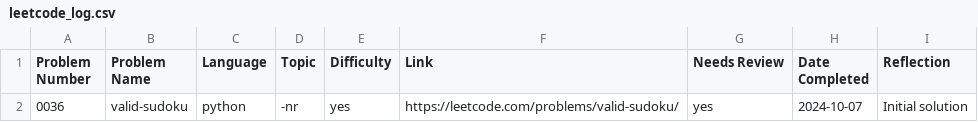
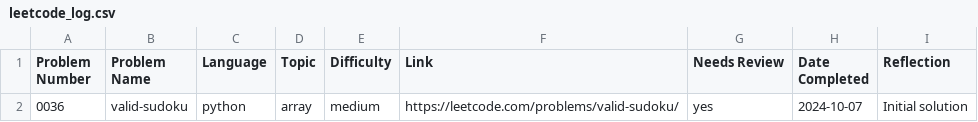
Before and after one commit to ElfarraDev/LeetcodeSolutions, a CSV file: leetcode_log.csv, drawn as a sheet.

```diff
--- a/leetcode_log.csv
+++ b/leetcode_log.csv
@@ -1,2 +1,2 @@
 Problem Number,Problem Name,Language,Topic,Difficulty,Link,Needs Review,Date Completed,Reflection
-0036,"valid-sudoku",python,-nr,yes,https://leetcode.com/problems/valid-sudoku/,yes,2024-10-07,"Initial solution"
+0036,"valid-sudoku",python,array,medium,https://leetcode.com/problems/valid-sudoku/,yes,2024-10-07,"Initial solution"
```
Also changed, not shown: 1 other file.
